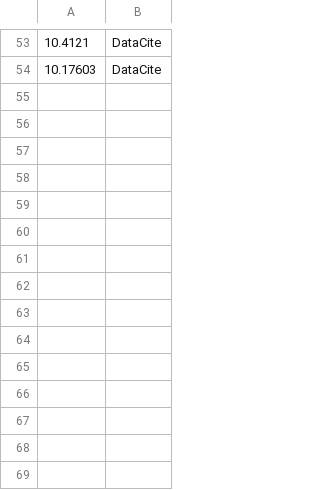
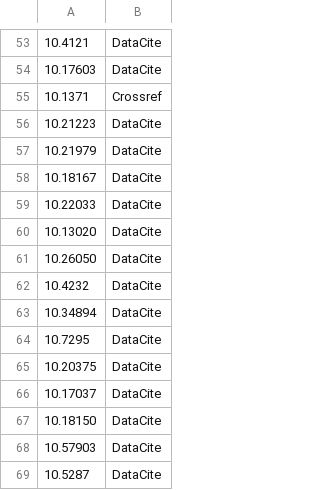
Before and after one commit to data-S-index/fuji, a TSV file: fuji_server/data/doi_prefixes.tsv, drawn as a sheet; only a part is shown, gaps mark what is left out.

Commit message:
chore: update DOI prefixes and remove null entries from repodois.yaml

```diff
--- a/fuji_server/data/doi_prefixes.tsv
+++ b/fuji_server/data/doi_prefixes.tsv
@@ -54 +54,16 @@
 10.17603	DataCite
+10.1371	Crossref
+10.21223	DataCite
+10.21979	DataCite
+10.18167	DataCite
+10.22033	DataCite
+10.13020	DataCite
+10.26050	DataCite
+10.4232	DataCite
+10.34894	DataCite
+10.7295	DataCite
+10.20375	DataCite
+10.17037	DataCite
+10.18150	DataCite
+10.57903	DataCite
+10.5287	DataCite
```
Also changed, not shown: 1 other file.
